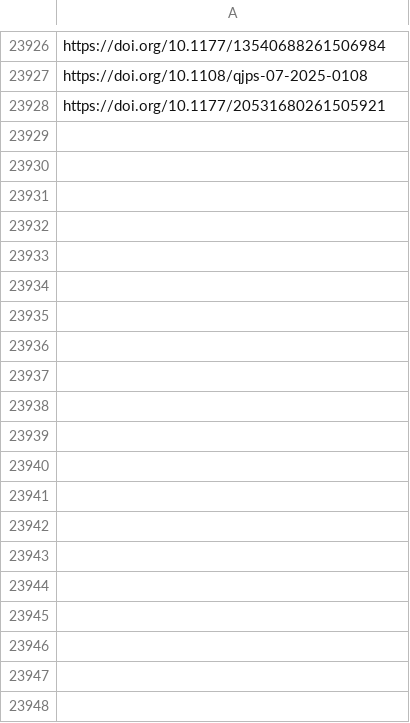
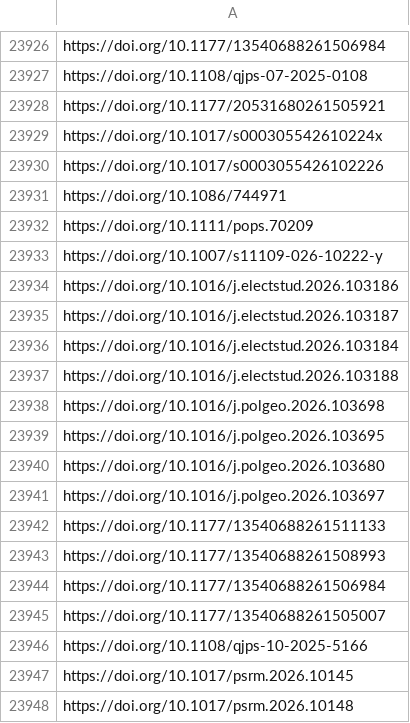
Before and after one commit to jacob-long/picnic, a CSV file: memory/politics_urls.csv, drawn as a sheet; only a part is shown, gaps mark what is left out.

```diff
--- a/memory/politics_urls.csv
+++ b/memory/politics_urls.csv
@@ -23928 +23928,21 @@ https://doi.org/10.1108/qjps-07-2025-0108
 https://doi.org/10.1177/20531680261505921
+https://doi.org/10.1017/s000305542610224x
+https://doi.org/10.1017/s0003055426102226
+https://doi.org/10.1086/744971
+https://doi.org/10.1111/pops.70209
+https://doi.org/10.1007/s11109-026-10222-y
+https://doi.org/10.1016/j.electstud.2026.103186
+https://doi.org/10.1016/j.electstud.2026.103187
+https://doi.org/10.1016/j.electstud.2026.103184
+https://doi.org/10.1016/j.electstud.2026.103188
+https://doi.org/10.1016/j.polgeo.2026.103698
+https://doi.org/10.1016/j.polgeo.2026.103695
+https://doi.org/10.1016/j.polgeo.2026.103680
+https://doi.org/10.1016/j.polgeo.2026.103697
+https://doi.org/10.1177/13540688261511133
+https://doi.org/10.1177/13540688261508993
+https://doi.org/10.1177/13540688261506984
+https://doi.org/10.1177/13540688261505007
+https://doi.org/10.1108/qjps-10-2025-5166
+https://doi.org/10.1017/psrm.2026.10145
+https://doi.org/10.1017/psrm.2026.10148
```
Also changed, not shown: memory/po_urls.csv, memory/psych_urls.csv, 12 other files.
